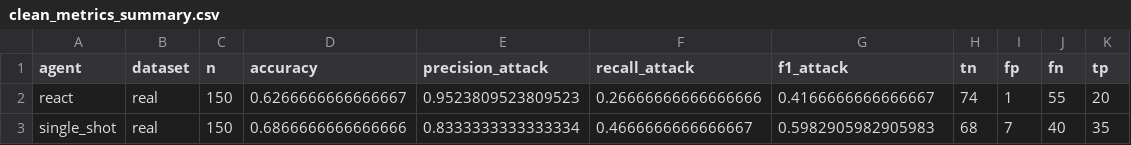
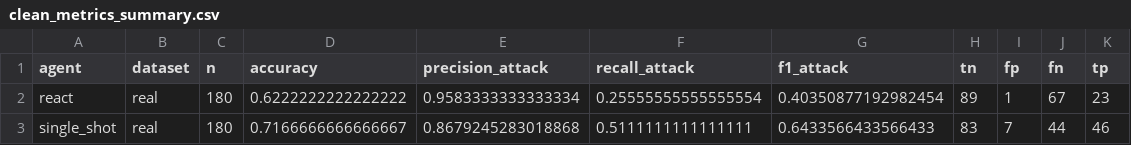
Before and after one commit to kashishagrawal1208/iot-agent-security-eval, a CSV file: results/tables/clean_metrics_summary.csv, drawn as a sheet.

Commit message:
Add sample-size progression (n=60-180, nested clean subsets), progression plots, model column; refresh final tables to n=180

```diff
--- a/results/tables/clean_metrics_summary.csv
+++ b/results/tables/clean_metrics_summary.csv
@@ -1,3 +1,3 @@
 agent,dataset,n,accuracy,precision_attack,recall_attack,f1_attack,tn,fp,fn,tp
-react,real,150,0.6266666666666667,0.9523809523809523,0.26666666666666666,0.4166666666666667,74,1,55,20
-single_shot,real,150,0.6866666666666666,0.8333333333333334,0.4666666666666667,0.5982905982905983,68,7,40,35
+react,real,180,0.6222222222222222,0.9583333333333334,0.25555555555555554,0.40350877192982454,89,1,67,23
+single_shot,real,180,0.7166666666666667,0.8679245283018868,0.5111111111111111,0.6433566433566433,83,7,44,46
```
Also changed, not shown: results/tables/final_stats_tests.csv, results/tables/final_table1_classification.csv, 15 other files.
